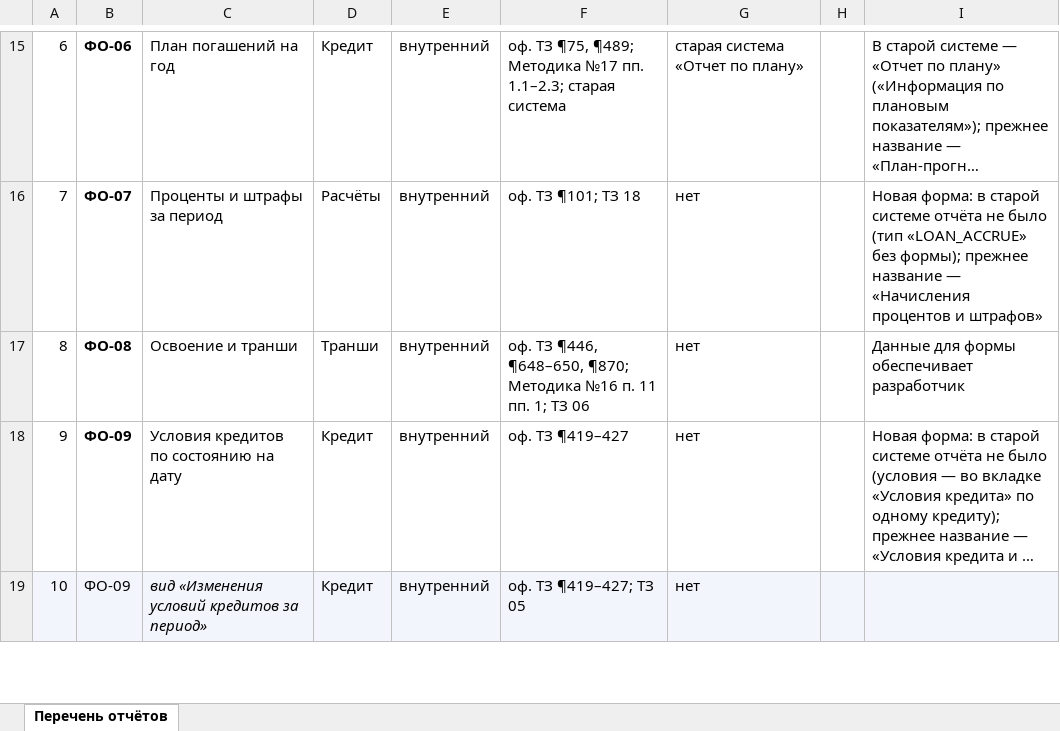
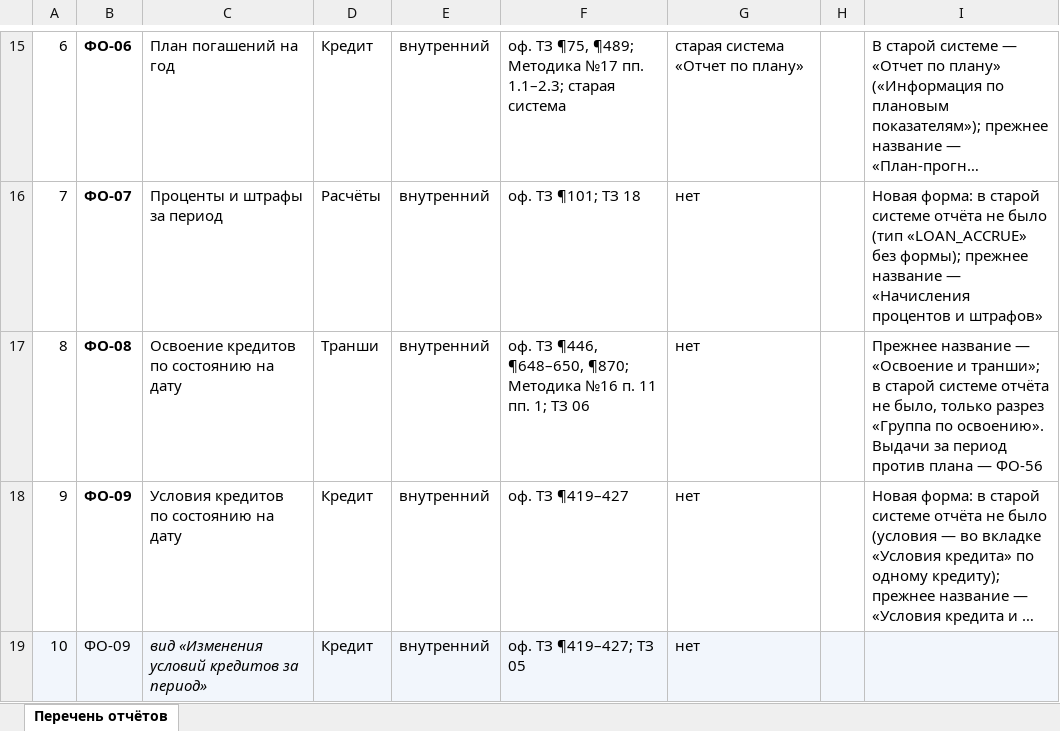
Before and after one commit to omurgazievnursultan8-hue/asubk-test, an Excel workbook: docs/perechen-otchetov/Перечень-отчётов.xlsx, sheet Перечень отчётов, drawn as a sheet; only a part is shown, gaps mark what is left out; long unchanged cells end in …; values as stored, in another font and other column widths than the file's, no borders; the diff names each change by its address in the sheet, - before the commit and + after, or states it on an @@ line.

```diff
--- a/docs/perechen-otchetov/Перечень-отчётов.xlsx (sheet Перечень отчётов)
+++ b/docs/perechen-otchetov/Перечень-отчётов.xlsx (sheet Перечень отчётов)
-C17: Освоение и транши
+C17: Освоение кредитов по состоянию на дату
-I17: Данные для формы обеспечивает разработчик
+I17: Прежнее название — «Освоение и транши»; в старой системе отчёта не было, только разрез «Группа по освоению». Выдачи за период против плана — ФО-56
```
Also changed, not shown: docs/perechen-otchetov/obrazcy/ФО-08.xlsx, docs/perechen-otchetov/Перечень.xlsx, 3 other files.
